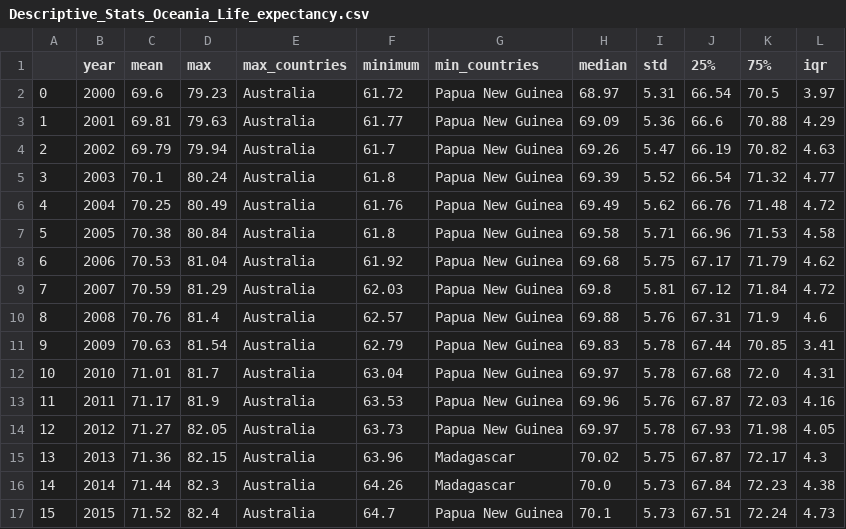
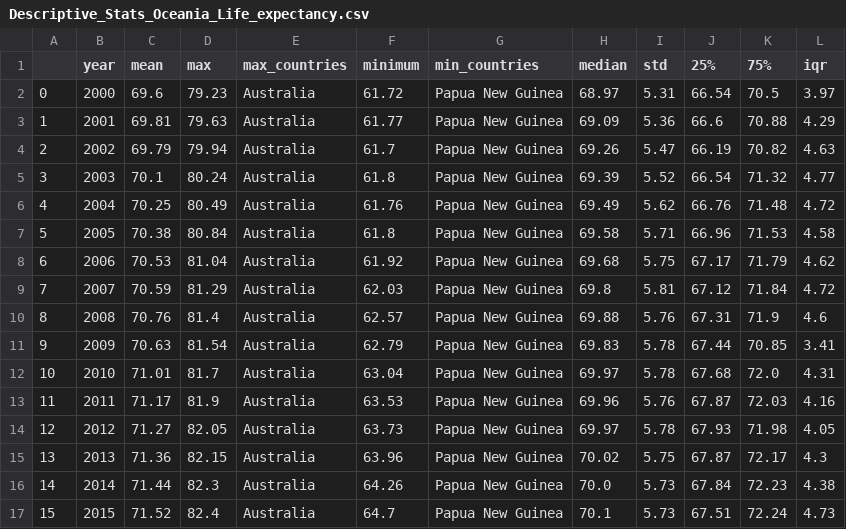
Before and after one commit to WVDevCode/Life_Expectancy_and_GDP, a CSV file: Datasets/Cleaned_datasets/Descriptive_Statistics_by_region/Life_Expectancy/Descriptive_Stats_Oceania_Life_expectancy.csv, drawn as a sheet.

Commit message:
Corrected summary statistics df in df_wrangling showing madagascar. Updated 3.1 Descriptive Statistics in report life_expectancy_analysis.

```diff
--- a/Datasets/Cleaned_datasets/Descriptive_Statistics_by_region/Life_Expectancy/Descriptive_Stats_Oceania_Life_expectancy.csv
+++ b/Datasets/Cleaned_datasets/Descriptive_Statistics_by_region/Life_Expectancy/Descriptive_Stats_Oceania_Life_expectancy.csv
@@ -14,4 +14,4 @@
 12,2012,71.27,82.05,Australia,63.73,Papua New Guinea,69.97,5.78,67.93,71.98,4.05
-13,2013,71.36,82.15,Australia,63.96,Madagascar,70.02,5.75,67.87,72.17,4.3
-14,2014,71.44,82.3,Australia,64.26,Madagascar,70.0,5.73,67.84,72.23,4.38
+13,2013,71.36,82.15,Australia,63.96,Papua New Guinea,70.02,5.75,67.87,72.17,4.3
+14,2014,71.44,82.3,Australia,64.26,Papua New Guinea,70.0,5.73,67.84,72.23,4.38
 15,2015,71.52,82.4,Australia,64.7,Papua New Guinea,70.1,5.73,67.51,72.24,4.73
```
Also changed, not shown: Datasets/Cleaned_datasets/Descriptive_Statistics_All_Dfs/Descriptive_Stats_All_health_expenditure_percentage.csv, Datasets/Cleaned_datasets/Descriptive_Statistics_All_Dfs/Descriptive_Stats_All_total_expenditure.csv, 11 other files.
